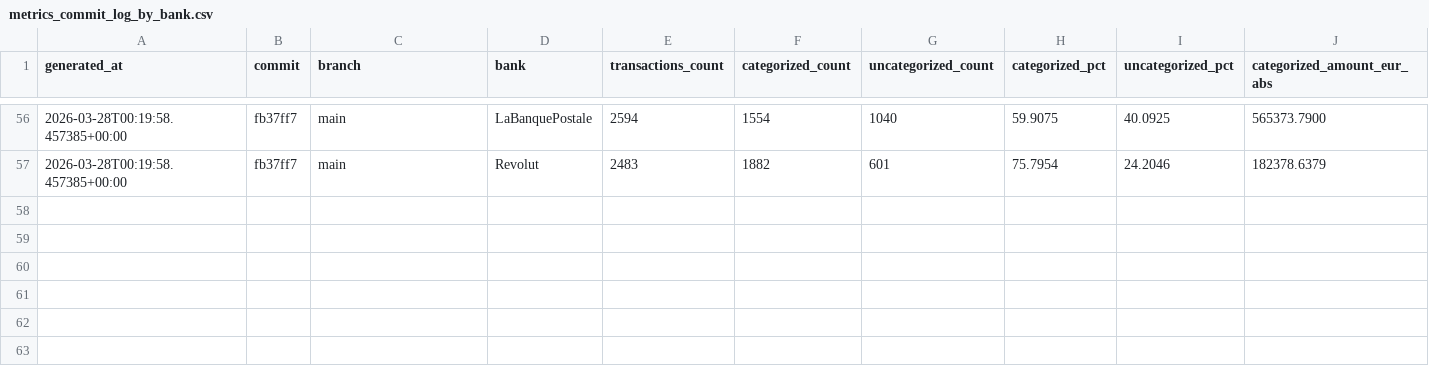
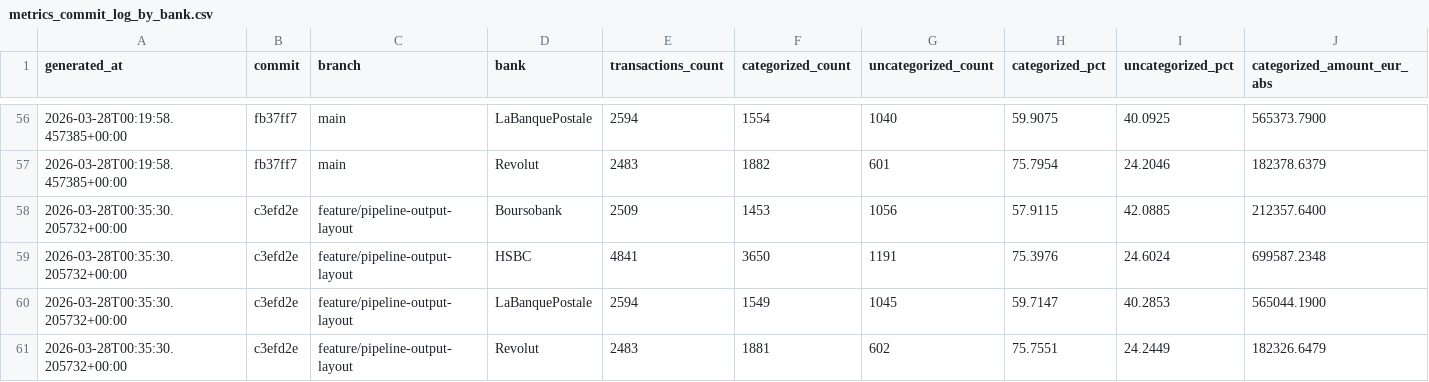
Before and after one commit to JayTeeBat/FinanceTooling, a CSV file: docs/metrics_commit_log_by_bank.csv, drawn as a sheet; only a part is shown, gaps mark what is left out; rows hold the shown columns only; the diff names each change by its address in the sheet, - before the commit and + after, or states it on an @@ line.

Commit message:
Tighten default transform outputs

```diff
--- a/docs/metrics_commit_log_by_bank.csv
+++ b/docs/metrics_commit_log_by_bank.csv
+row 58: 2026-03-28T00:35:30.205732+00:00 | c3efd2e | feature/pipeline-output-layout | Boursobank | 2509 | 1453 | 1056 | 57.9115 | 42.0885 | 212357.6400
+row 59: 2026-03-28T00:35:30.205732+00:00 | c3efd2e | feature/pipeline-output-layout | HSBC | 4841 | 3650 | 1191 | 75.3976 | 24.6024 | 699587.2348
+row 60: 2026-03-28T00:35:30.205732+00:00 | c3efd2e | feature/pipeline-output-layout | LaBanquePostale | 2594 | 1549 | 1045 | 59.7147 | 40.2853 | 565044.1900
+row 61: 2026-03-28T00:35:30.205732+00:00 | c3efd2e | feature/pipeline-output-layout | Revolut | 2483 | 1881 | 602 | 75.7551 | 24.2449 | 182326.6479
```
Also changed, not shown: docs/metrics_commit_log.csv, 9 other files.
